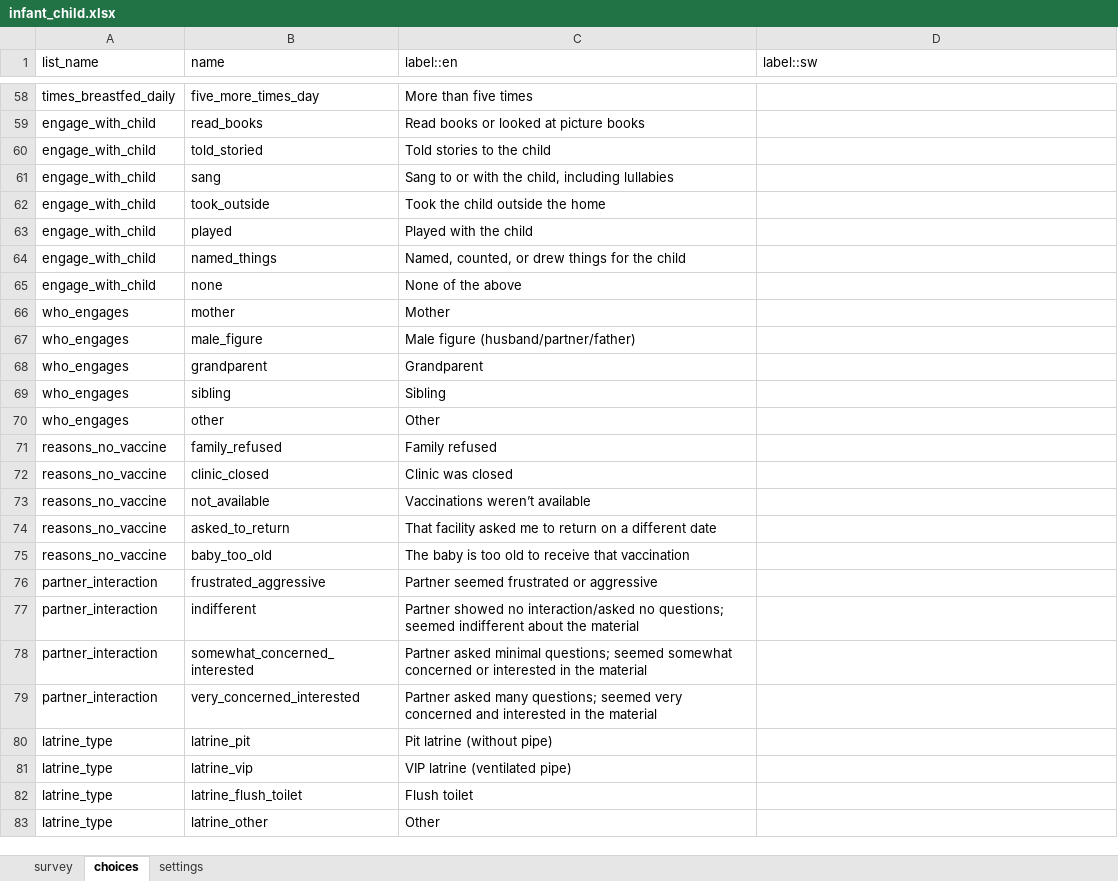
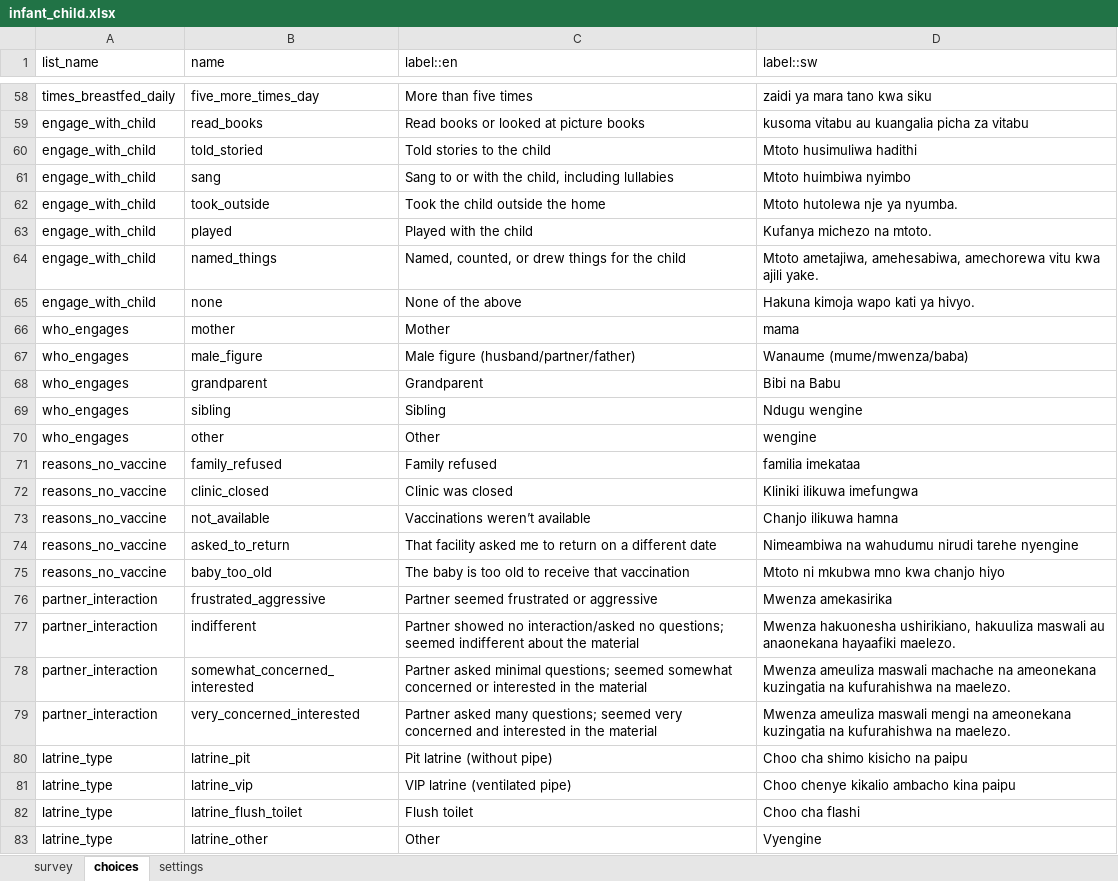
Before and after one commit to sookwalinga/cht-core, an Excel workbook: forms/app/infant_child.xlsx, sheet choices, drawn as a sheet; only a part is shown, gaps mark what is left out; values as stored, in another font and other column widths than the file's, no borders; charts and pictures not drawn; the diff covers the shown part only; the diff names each change by its address in the sheet, - before the commit and + after, or states it on an @@ line.

```diff
--- a/forms/app/infant_child.xlsx (sheet choices)
+++ b/forms/app/infant_child.xlsx (sheet choices)
-D58 (label::sw): (empty)
+D58 (label::sw): zaidi ya mara tano kwa siku
-D59 (label::sw): (empty)
+D59 (label::sw): kusoma vitabu au kuangalia picha za vitabu
-D60 (label::sw): (empty)
+D60 (label::sw): Mtoto husimuliwa hadithi
-D61 (label::sw): (empty)
+D61 (label::sw): Mtoto huimbiwa nyimbo
-D62 (label::sw): (empty)
+D62 (label::sw): Mtoto hutolewa nje ya nyumba.
-D63 (label::sw): (empty)
+D63 (label::sw): Kufanya michezo na mtoto.
-D64 (label::sw): (empty)
+D64 (label::sw): Mtoto ametajiwa, amehesabiwa, amechorewa vitu kwa ajili yake.
-D65 (label::sw): (empty)
+D65 (label::sw): Hakuna kimoja wapo kati ya hivyo.
-D66 (label::sw): (empty)
+D66 (label::sw): mama
-D67 (label::sw): (empty)
+D67 (label::sw): Wanaume (mume/mwenza/baba)
-D68 (label::sw): (empty)
+D68 (label::sw): Bibi na Babu
-D69 (label::sw): (empty)
+D69 (label::sw): Ndugu wengine
-D70 (label::sw): (empty)
+D70 (label::sw): wengine
-D71 (label::sw): (empty)
+D71 (label::sw): familia imekataa
-D72 (label::sw): (empty)
+D72 (label::sw): Kliniki ilikuwa imefungwa
-D73 (label::sw): (empty)
+D73 (label::sw): Chanjo ilikuwa hamna
-D74 (label::sw): (empty)
+D74 (label::sw): Nimeambiwa na wahudumu nirudi tarehe nyengine
-D75 (label::sw): (empty)
+D75 (label::sw): Mtoto ni mkubwa mno kwa chanjo hiyo
-D76 (label::sw): (empty)
+D76 (label::sw): Mwenza amekasirika
-D77 (label::sw): (empty)
+D77 (label::sw): Mwenza hakuonesha ushirikiano, hakuuliza maswali au anaonekana hayaafiki maelezo.
-D78 (label::sw): (empty)
+D78 (label::sw): Mwenza ameuliza maswali machache na ameonekana kuzingatia na kufurahishwa na maelezo.
-D79 (label::sw): (empty)
+D79 (label::sw): Mwenza ameuliza maswali mengi na ameonekana kuzingatia na kufurahishwa na maelezo.
-D80 (label::sw): (empty)
+D80 (label::sw): Choo cha shimo kisicho na paipu
-D81 (label::sw): (empty)
+D81 (label::sw): Choo chenye kikalio ambacho kina paipu
-D82 (label::sw): (empty)
+D82 (label::sw): Choo cha flashi
-D83 (label::sw): (empty)
+D83 (label::sw): Vyengine
```
Also changed, not shown: 53 edited cells elsewhere in this sheet, sheet survey, 1 other file.
